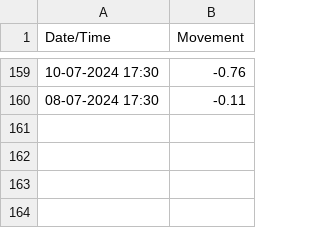
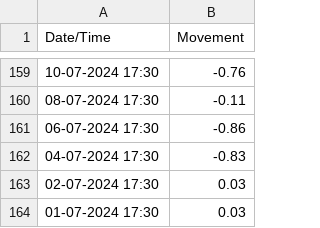
Before and after one commit to tutv208/CP03_data, a CSV file: TU-AA-25-TLP-03.csv, drawn as a sheet; only a part is shown, gaps mark what is left out.

```diff
--- a/TU-AA-25-TLP-03.csv
+++ b/TU-AA-25-TLP-03.csv
@@ -160 +160,5 @@ Date/Time,Movement
 08-07-2024 17:30,-0.11
+06-07-2024 17:30,-0.86
+04-07-2024 17:30,-0.83
+02-07-2024 17:30,0.03
+01-07-2024 17:30,0.03
```
Also changed, not shown: TU-AA-25-TLP-01.csv, TU-AA-25-TLP-02.csv, 23 other files.
